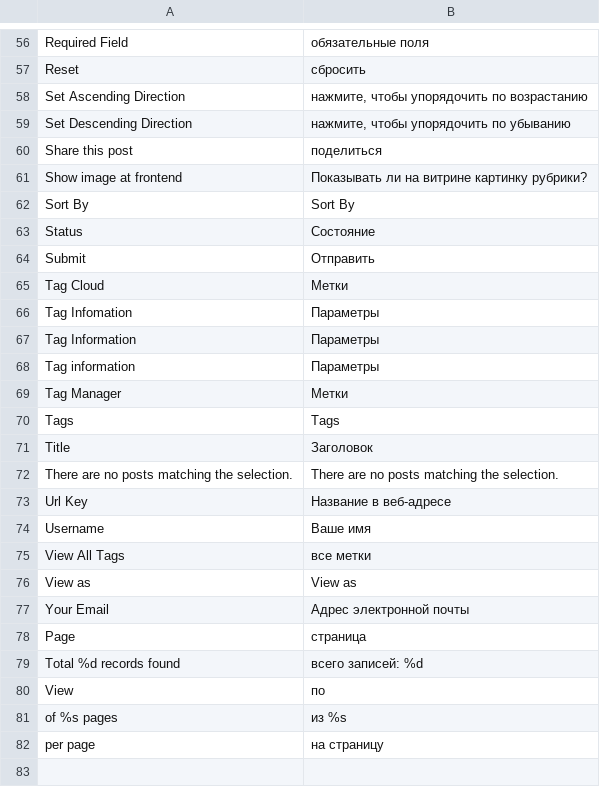
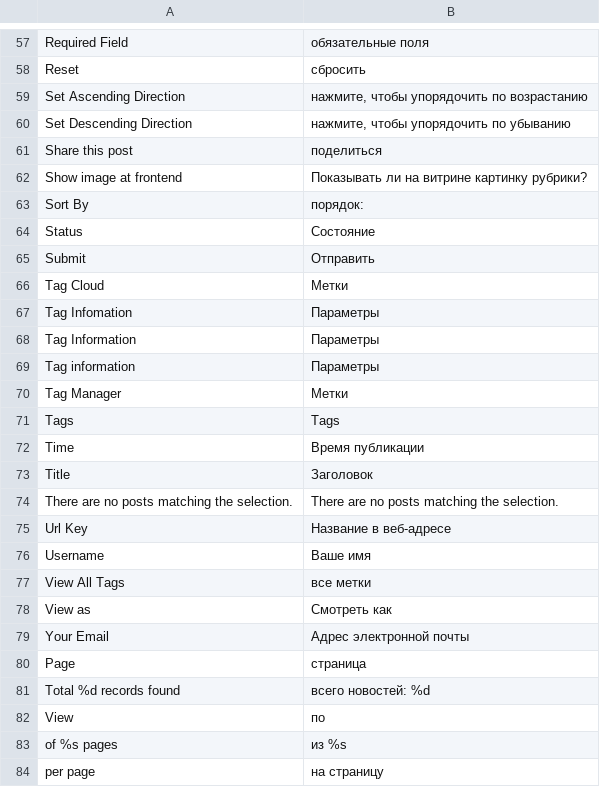
Before and after one commit to magento-russia/2, a CSV file: app/locale/ru_DF/EM/Blog.csv, drawn as a sheet; only a part is shown, gaps mark what is left out; the diff covers the shown part only.

```diff
--- a/app/locale/ru_DF/EM/Blog.csv
+++ b/app/locale/ru_DF/EM/Blog.csv
@@ -61,3 +62,3 @@
 "Show image at frontend","Показывать ли на витрине картинку рубрики?"
-"Sort By","Sort By"
+"Sort By","порядок:"
 "Status","Состояние"
@@ -70,2 +71,3 @@
 "Tags","Tags"
+"Time","Время публикации"
 "Title","Заголовок"
@@ -75,6 +77,6 @@
 "View All Tags","все метки"
-"View as","View as"
+"View as","Смотреть как"
 "Your Email","Адрес электронной почты"
 "Page","страница"
-"Total %d records found","всего записей: %d"
+"Total %d records found","всего новостей: %d"
 "View","по"
```
Also changed, not shown: 1 added row and 9 edited cells elsewhere in this file, app/locale/ru_DF/Mage_Checkout.csv, 7 other files.
